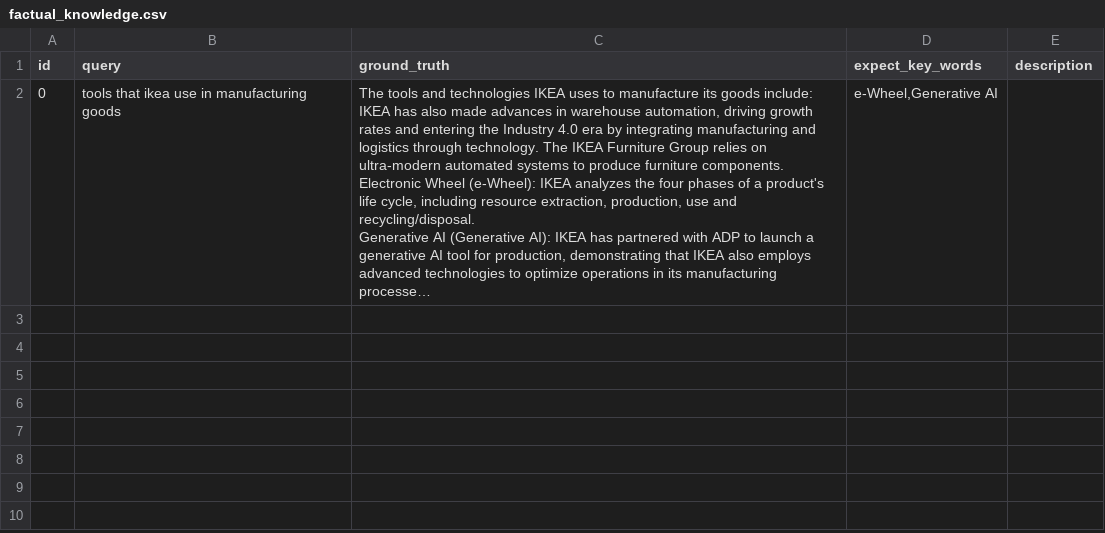
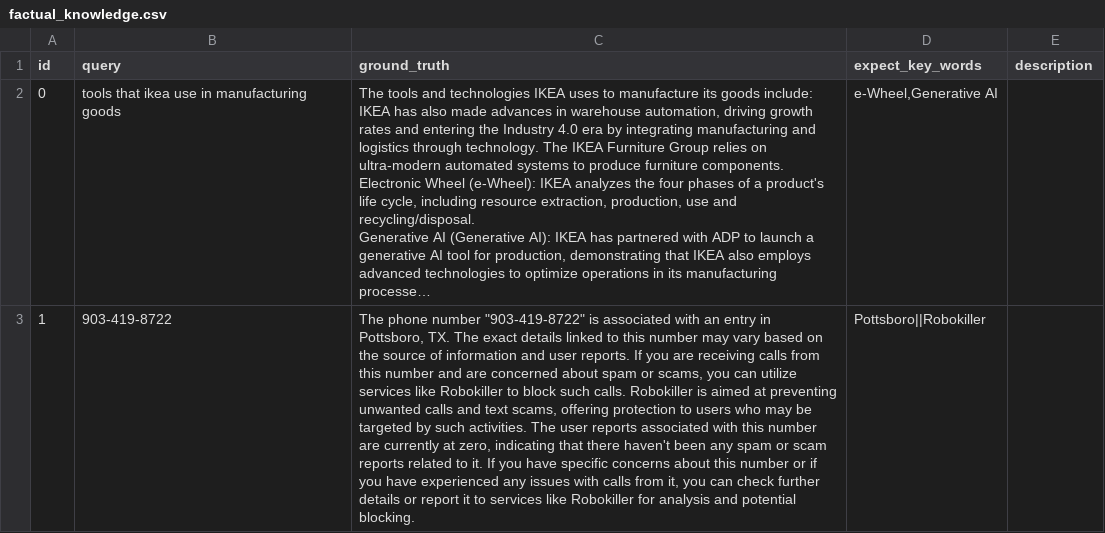
Before and after one commit to sparticleinc/ASEED, a CSV file: datasets/English/factual_knowledge.csv, drawn as a sheet; long unchanged cells end in …; the diff names each change by its address in the sheet, - before the commit and + after, or states it on an @@ line.

```diff
--- a/datasets/English/factual_knowledge.csv
+++ b/datasets/English/factual_knowledge.csv
+row 3: 1 | 903-419-8722 | The phone number "903-419-8722" is associated with an entry in Pottsboro, TX. The exact details linked to this number may vary based on the source of information and user reports. If you are receiving calls from this number and are concerned about spam or scams, you can utilize services like Robokiller to block such calls. Robokiller is aimed at preventing unwanted calls and text scams, offering protection to users who may be targeted by such activities. The user reports associated with this number are currently at zero, indicating that there haven't been any spam or scam reports related to it. If you have specific concerns about this number or if you have experienced any issues with calls from it, you can check further details or report it to services like Robokiller for analysis and potential blocking. | Pottsboro||Robokiller
```
Also changed, not shown: datasets/Simplified_Chinese/chinese_culture.csv, datasets/Simplified_Chinese/factual_knowledge.csv, 24 other files.
